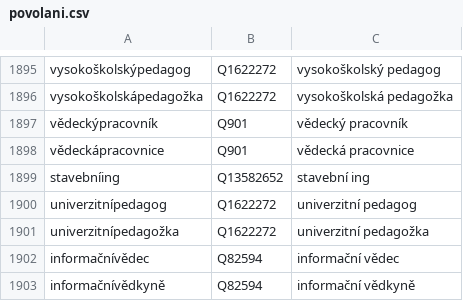
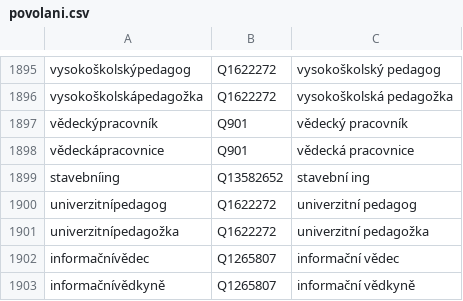
Before and after one commit to wmcz/WMCZ-scripts, a CSV file: povolani.csv, drawn as a sheet; only a part is shown, gaps mark what is left out.

Commit message:
Update povolani.csv

```diff
--- a/povolani.csv
+++ b/povolani.csv
@@ -1901,3 +1901,3 @@ univerzitnípedagog;Q1622272;univerzitní pedagog
 univerzitnípedagožka;Q1622272;univerzitní pedagožka
-informačnívědec;Q82594;informační vědec
-informačnívědkyně;Q82594;informační vědkyně
+informačnívědec;Q1265807;informační vědec
+informačnívědkyně;Q1265807;informační vědkyně
```
